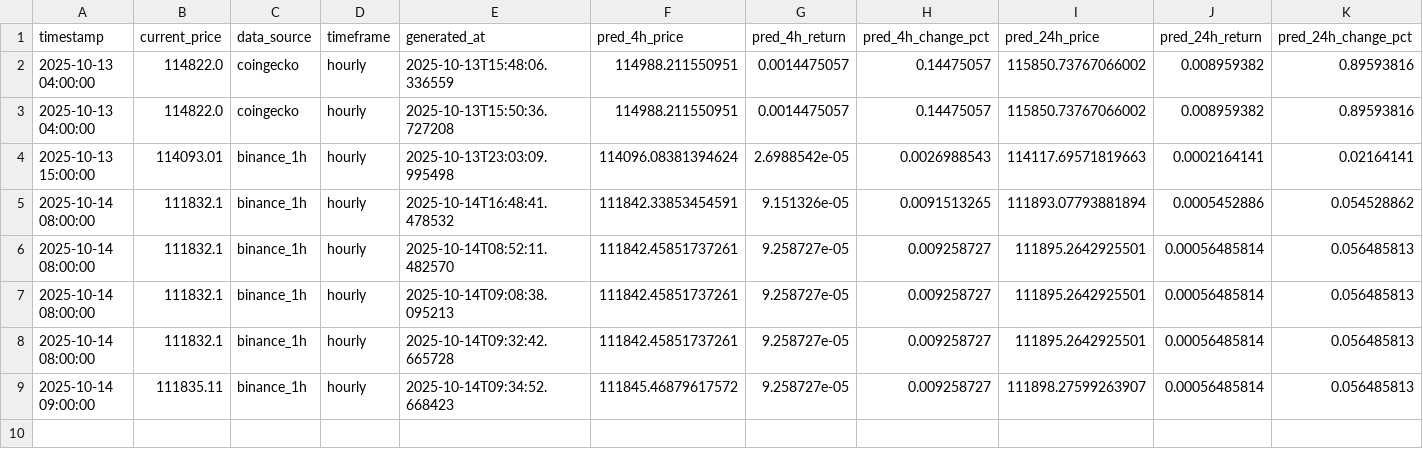
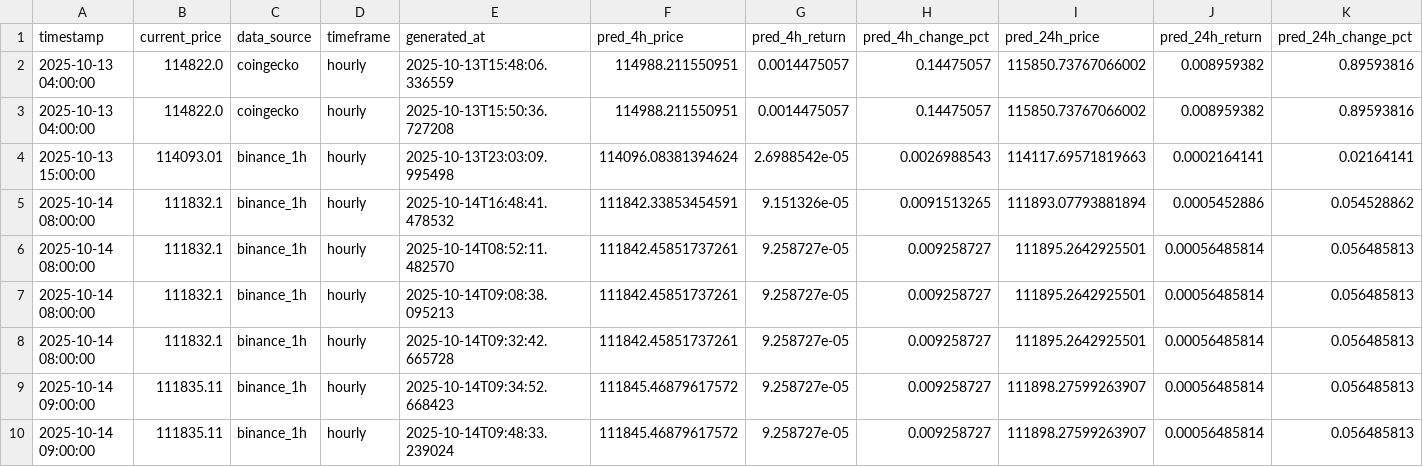
Before and after one commit to ying-jeanne/capstone_msba, a CSV file: data/predictions/hourly_predictions_history.csv, drawn as a sheet; only a part is shown; rows hold the shown columns only; the diff names each change by its address in the sheet, - before the commit and + after, or states it on an @@ line.

```diff
--- a/data/predictions/hourly_predictions_history.csv
+++ b/data/predictions/hourly_predictions_history.csv
+row 10: 2025-10-14 09:00:00 | 111835.11 | binance_1h | hourly | 2025-10-14T09:48:33.239024 | 111845.46879617572 | 9.258727e-05 | 0.009258727 | 111898.27599263907 | 0.00056485814 | 0.056485813
```
Also changed, not shown: data/predictions/15min_predictions.csv, data/predictions/15min_predictions_history.csv, 1 other file.
